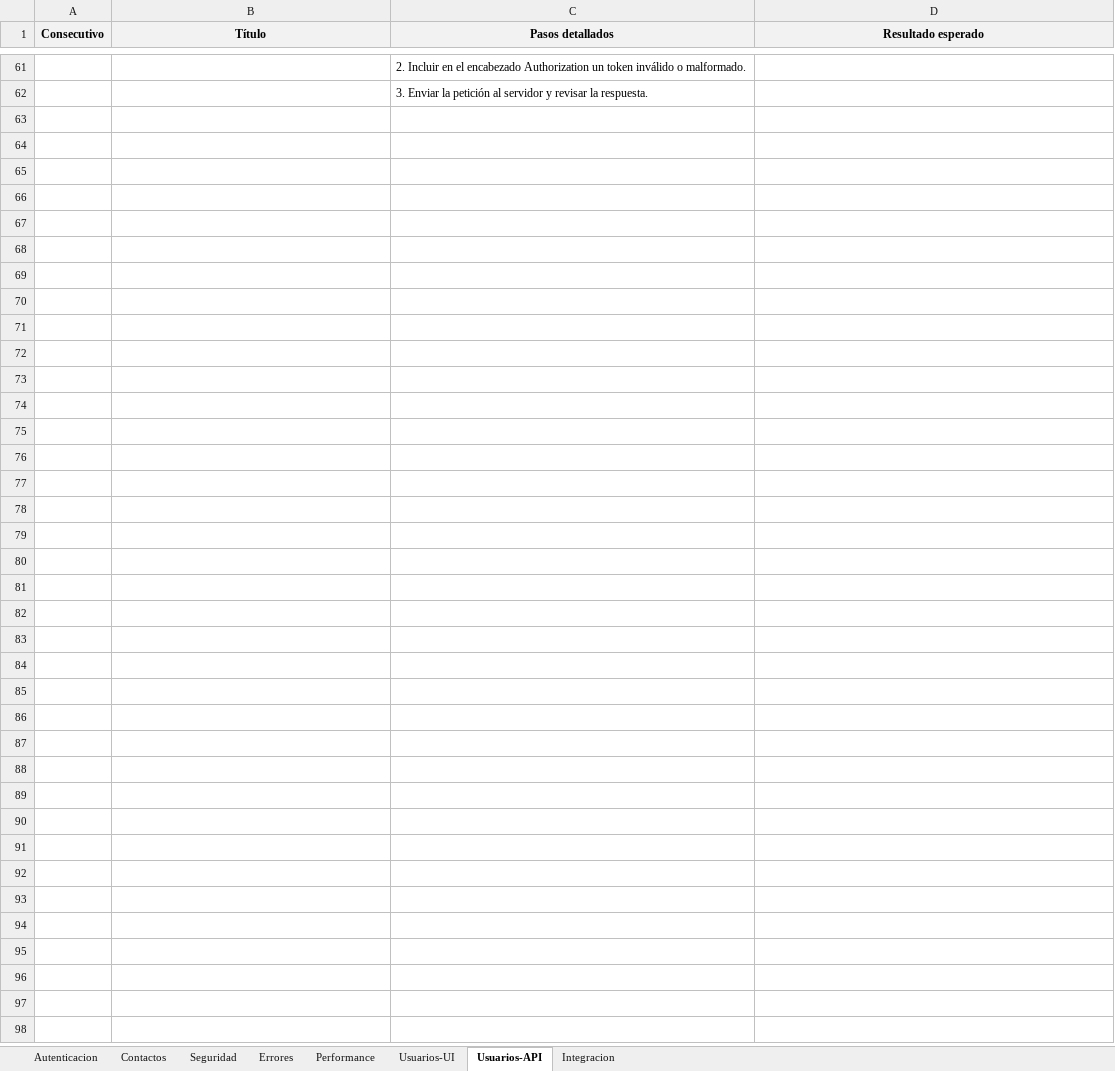
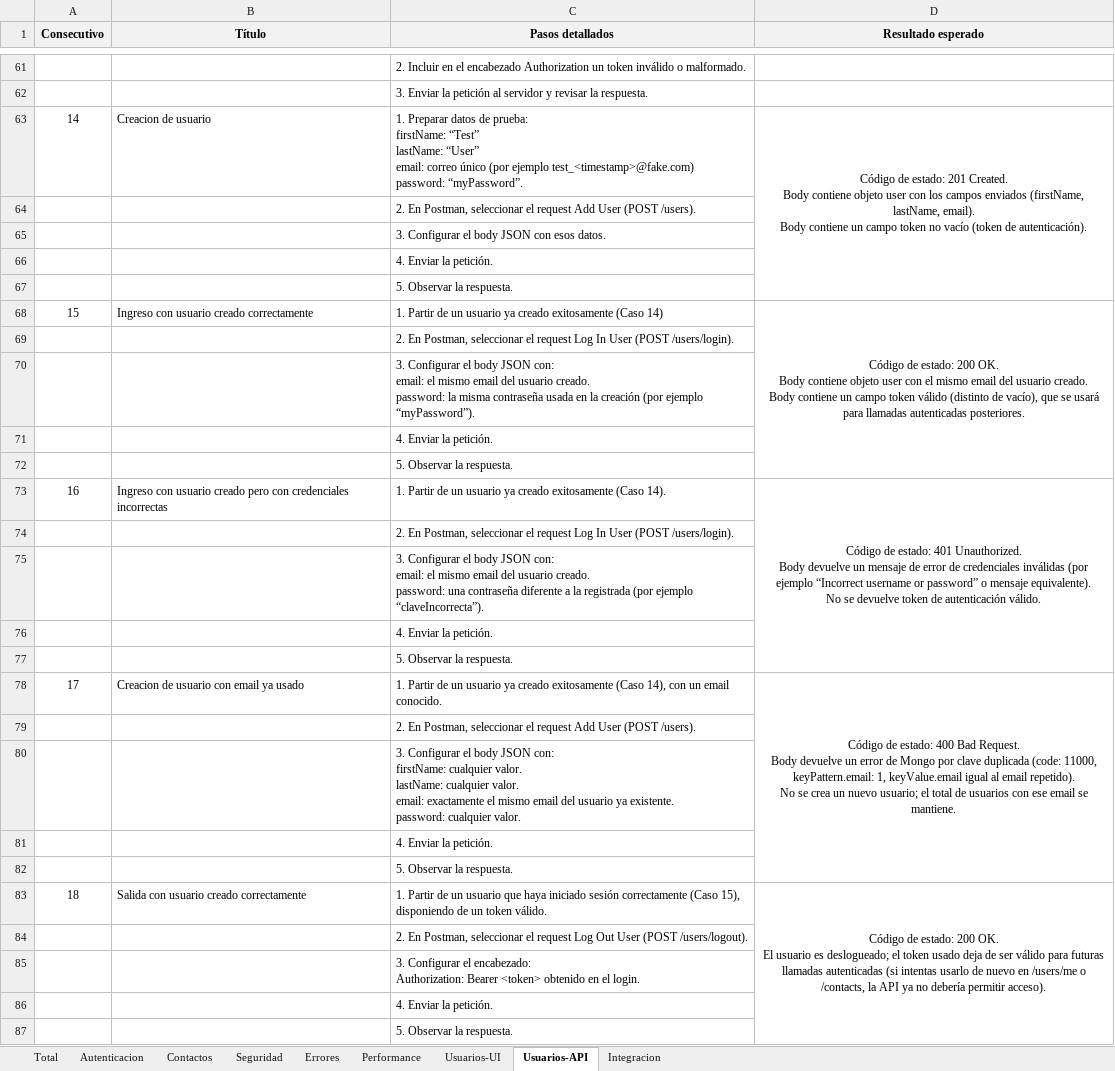
Before and after one commit to l14sfv/PruebaSQA, an Excel workbook: Casos_de_prueba.xlsx, sheet Usuarios-API, drawn as a sheet; only a part is shown, gaps mark what is left out; values as stored, in another font and other column widths than the file's, no borders; ↵ is a line break in a cell; the diff names each change by its address in the sheet, - before the commit and + after, or states it on an @@ line.

```diff
--- a/Casos_de_prueba.xlsx (sheet Usuarios-API)
+++ b/Casos_de_prueba.xlsx (sheet Usuarios-API)
+sheet tab: Total
+row 63: 14 | Creacion de usuario | 1. Preparar datos de prueba: ↵ firstName: “Test” ↵ lastName: “User” ↵ email: correo único (por ejemplo test_<timestamp>@fake.com) ↵ password: “myPassword”. | Código de estado: 201 Created. ↵ Body contiene objeto user con los campos enviados (firstName, lastName, email). ↵ Body contiene un campo token no vacío (token de autenticación).
+row 64:  |  | 2. En Postman, seleccionar el request Add User (POST /users).
+row 65:  |  | 3. Configurar el body JSON con esos datos.
+row 66:  |  | 4. Enviar la petición.
+row 67:  |  | 5. Observar la respuesta.
+row 68: 15 | Ingreso con usuario creado correctamente | 1. Partir de un usuario ya creado exitosamente (Caso 14) | Código de estado: 200 OK. ↵ Body contiene objeto user con el mismo email del usuario creado. ↵ Body contiene un campo token válido (distinto de vacío), que se usará para llamadas autenticadas posteriores.
+row 69:  |  | 2. En Postman, seleccionar el request Log In User (POST /users/login).
+row 70:  |  | 3. Configurar el body JSON con: ↵ email: el mismo email del usuario creado. ↵ password: la misma contraseña usada en la creación (por ejemplo “myPassword”).
+row 71:  |  | 4. Enviar la petición.
+row 72:  |  | 5. Observar la respuesta.
+row 73: 16 | Ingreso con usuario creado pero con credenciales incorrectas | 1. Partir de un usuario ya creado exitosamente (Caso 14). | Código de estado: 401 Unauthorized. ↵ Body devuelve un mensaje de error de credenciales inválidas (por ejemplo “Incorrect username or password” o mensaje equivalente). ↵ No se devuelve token de autenticación válido.
+row 74:  |  | 2. En Postman, seleccionar el request Log In User (POST /users/login).
+row 75:  |  | 3. Configurar el body JSON con: ↵ email: el mismo email del usuario creado. ↵ password: una contraseña diferente a la registrada (por ejemplo “claveIncorrecta”).
+row 76:  |  | 4. Enviar la petición.
+row 77:  |  | 5. Observar la respuesta.
+row 78: 17 | Creacion de usuario con email ya usado | 1. Partir de un usuario ya creado exitosamente (Caso 14), con un email conocido. | Código de estado: 400 Bad Request. ↵ Body devuelve un error de Mongo por clave duplicada (code: 11000, keyPattern.email: 1, keyValue.email igual al email repetido). ↵ No se crea un nuevo usuario; el total de usuarios con ese email se mantiene.
+row 79:  |  | 2. En Postman, seleccionar el request Add User (POST /users).
+row 80:  |  | 3. Configurar el body JSON con: ↵ firstName: cualquier valor. ↵ lastName: cualquier valor. ↵ email: exactamente el mismo email del usuario ya existente. ↵ password: cualquier valor.
+row 81:  |  | 4. Enviar la petición.
+row 82:  |  | 5. Observar la respuesta.
+row 83: 18 | Salida con usuario creado correctamente | 1. Partir de un usuario que haya iniciado sesión correctamente (Caso 15), disponiendo de un token válido. | Código de estado: 200 OK. ↵ El usuario es deslogueado; el token usado deja de ser válido para futuras llamadas autenticadas (si intentas usarlo de nuevo en /users/me o /contacts, la API ya no debería permitir acceso).
+row 84:  |  | 2. En Postman, seleccionar el request Log Out User (POST /users/logout).
+row 85:  |  | 3. Configurar el encabezado: ↵ Authorization: Bearer <token> obtenido en el login.
+row 86:  |  | 4. Enviar la petición.
+row 87:  |  | 5. Observar la respuesta.
```
Also changed, not shown: sheet Usuarios-UI, charts or pictures, 1 other file.
